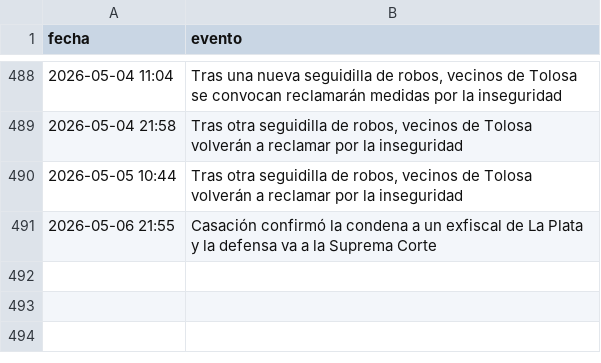
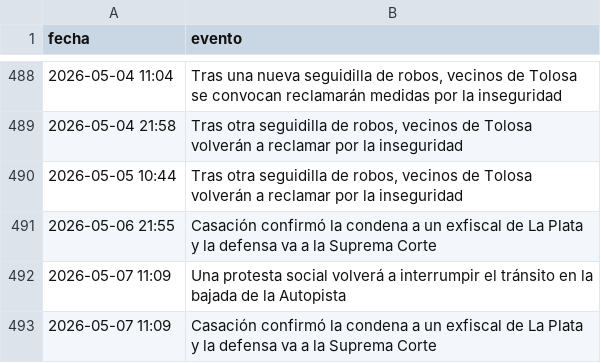
Before and after one commit to FacundoSu1986/monitor-servicios-lp, a CSV file: historial_lp.csv, drawn as a sheet; only a part is shown, gaps mark what is left out.

```diff
--- a/historial_lp.csv
+++ b/historial_lp.csv
@@ -491 +491,3 @@ fecha,evento
 2026-05-06 21:55,Casación confirmó la condena a un exfiscal de La Plata y la defensa va a la Suprema Corte
+2026-05-07 11:09,Una protesta social volverá a interrumpir el tránsito en la bajada de la Autopista
+2026-05-07 11:09,Casación confirmó la condena a un exfiscal de La Plata y la defensa va a la Suprema Corte
```
